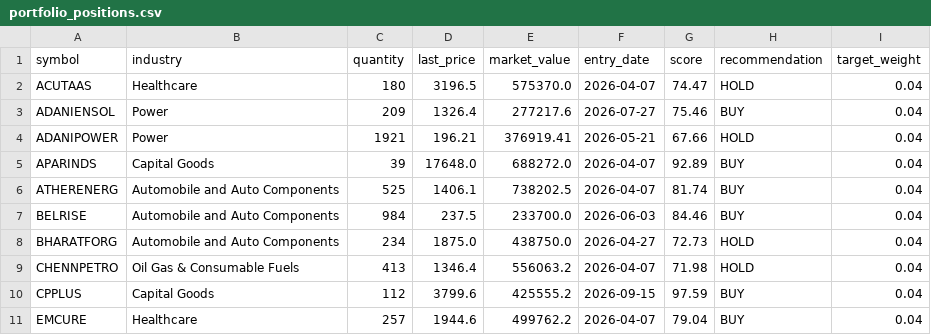
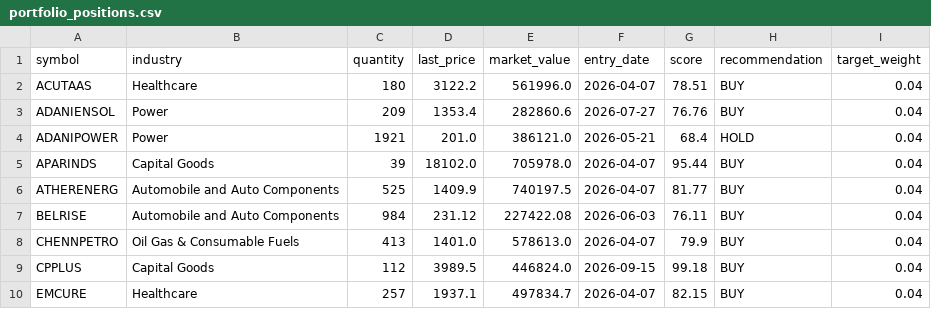
Before and after one commit to Vidyasagar29/equity-portfolio, a CSV file: data/portfolio_positions.csv, drawn as a sheet; only a part is shown; the diff covers the shown part only.

```diff
--- a/data/portfolio_positions.csv
+++ b/data/portfolio_positions.csv
@@ -1,11 +1,10 @@
 symbol,industry,quantity,last_price,market_value,entry_date,score,recommendation,target_weight
-ACUTAAS,Healthcare,180,3196.5,575370.0,2026-04-07,74.47,HOLD,0.04
-ADANIENSOL,Power,209,1326.4,277217.6,2026-07-27,75.46,BUY,0.04
-ADANIPOWER,Power,1921,196.21,376919.41,2026-05-21,67.66,HOLD,0.04
-APARINDS,Capital Goods,39,17648.0,688272.0,2026-04-07,92.89,BUY,0.04
-ATHERENERG,Automobile and Auto Components,525,1406.1,738202.5,2026-04-07,81.74,BUY,0.04
-BELRISE,Automobile and Auto Components,984,237.5,233700.0,2026-06-03,84.46,BUY,0.04
-BHARATFORG,Automobile and Auto Components,234,1875.0,438750.0,2026-04-27,72.73,HOLD,0.04
-CHENNPETRO,Oil Gas & Consumable Fuels,413,1346.4,556063.2,2026-04-07,71.98,HOLD,0.04
-CPPLUS,Capital Goods,112,3799.6,425555.2,2026-09-15,97.59,BUY,0.04
-EMCURE,Healthcare,257,1944.6,499762.2,2026-04-07,79.04,BUY,0.04
+ACUTAAS,Healthcare,180,3122.2,561996.0,2026-04-07,78.51,BUY,0.04
+ADANIENSOL,Power,209,1353.4,282860.6,2026-07-27,76.76,BUY,0.04
+ADANIPOWER,Power,1921,201.0,386121.0,2026-05-21,68.4,HOLD,0.04
+APARINDS,Capital Goods,39,18102.0,705978.0,2026-04-07,95.44,BUY,0.04
+ATHERENERG,Automobile and Auto Components,525,1409.9,740197.5,2026-04-07,81.77,BUY,0.04
+BELRISE,Automobile and Auto Components,984,231.12,227422.08,2026-06-03,76.11,BUY,0.04
+CHENNPETRO,Oil Gas & Consumable Fuels,413,1401.0,578613.0,2026-04-07,79.9,BUY,0.04
+CPPLUS,Capital Goods,112,3989.5,446824.0,2026-09-15,99.18,BUY,0.04
+EMCURE,Healthcare,257,1937.1,497834.7,2026-04-07,82.15,BUY,0.04
```
Also changed, not shown: 1 added row and 43 edited cells elsewhere in this file, data/latest_rankings.csv, data/portfolio_nav.csv, 8 other files.
